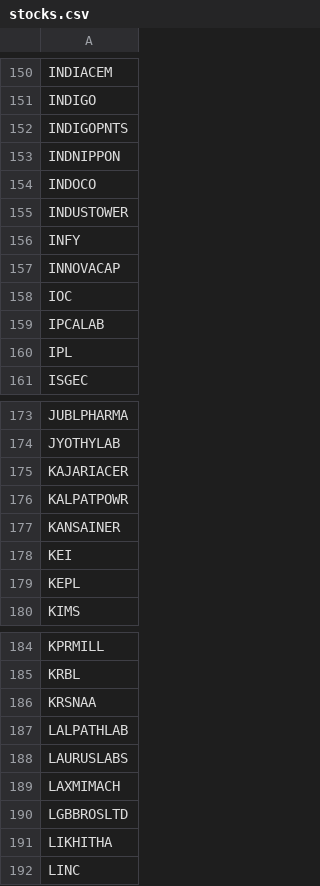
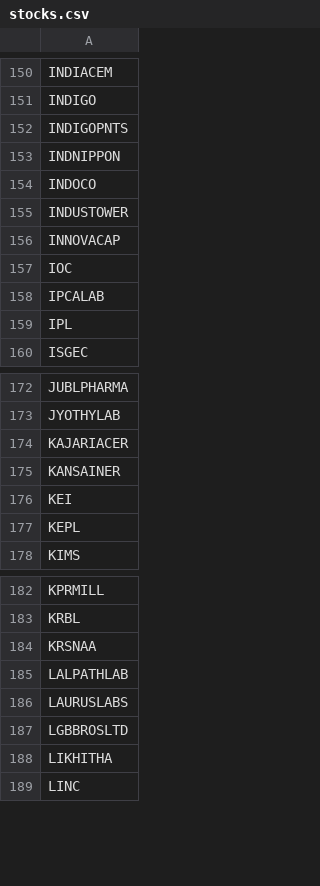
Before and after one commit to mechvec-debug/stock-screener, a CSV file: stocks.csv, drawn as a sheet; only a part is shown, gaps mark what is left out.

Commit message:
Update stocks.csv

```diff
--- a/stocks.csv
+++ b/stocks.csv
@@ -155,3 +155,2 @@ INDOCO
 INDUSTOWER
-INFY
 INNOVACAP
@@ -175,3 +174,2 @@ JYOTHYLAB
 KAJARIACER
-KALPATPOWR
 KANSAINER
@@ -188,3 +186,2 @@ LALPATHLAB
 LAURUSLABS
-LAXMIMACH
 LGBBROSLTD
```
